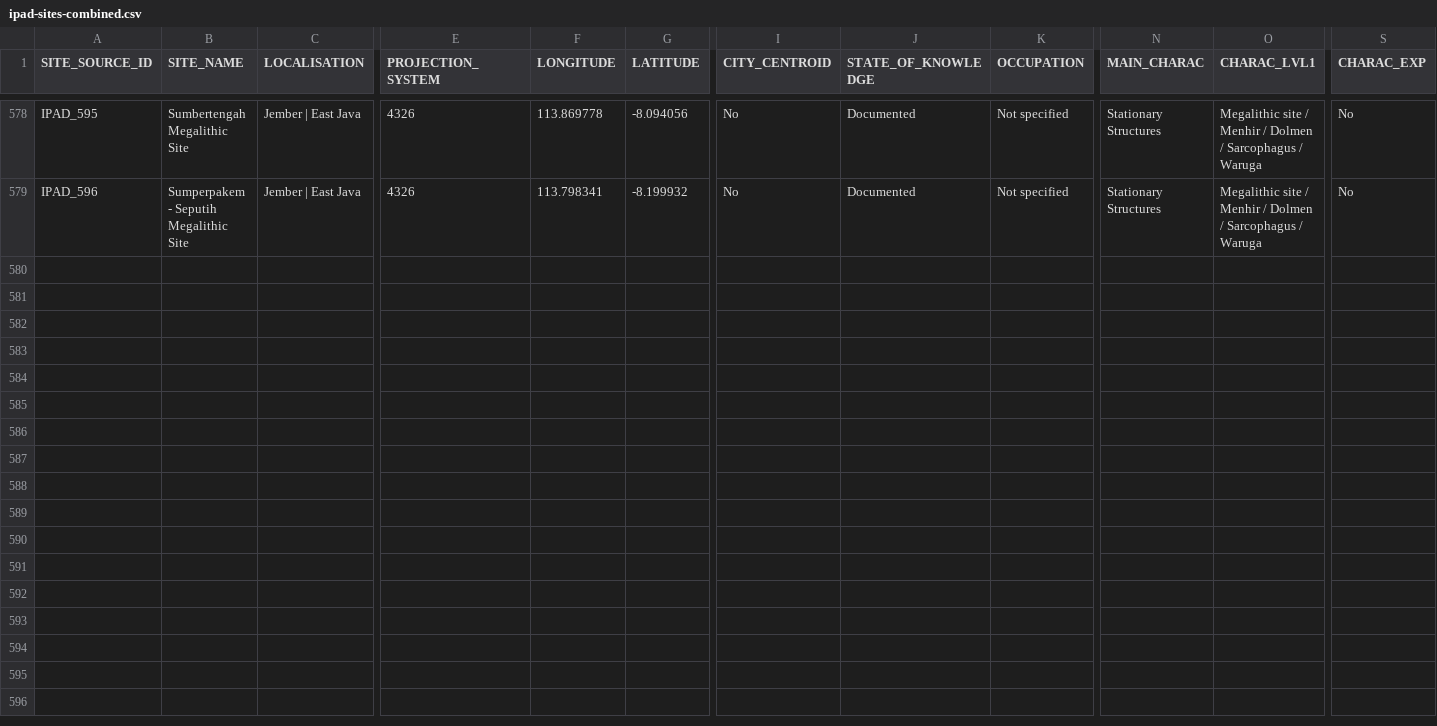
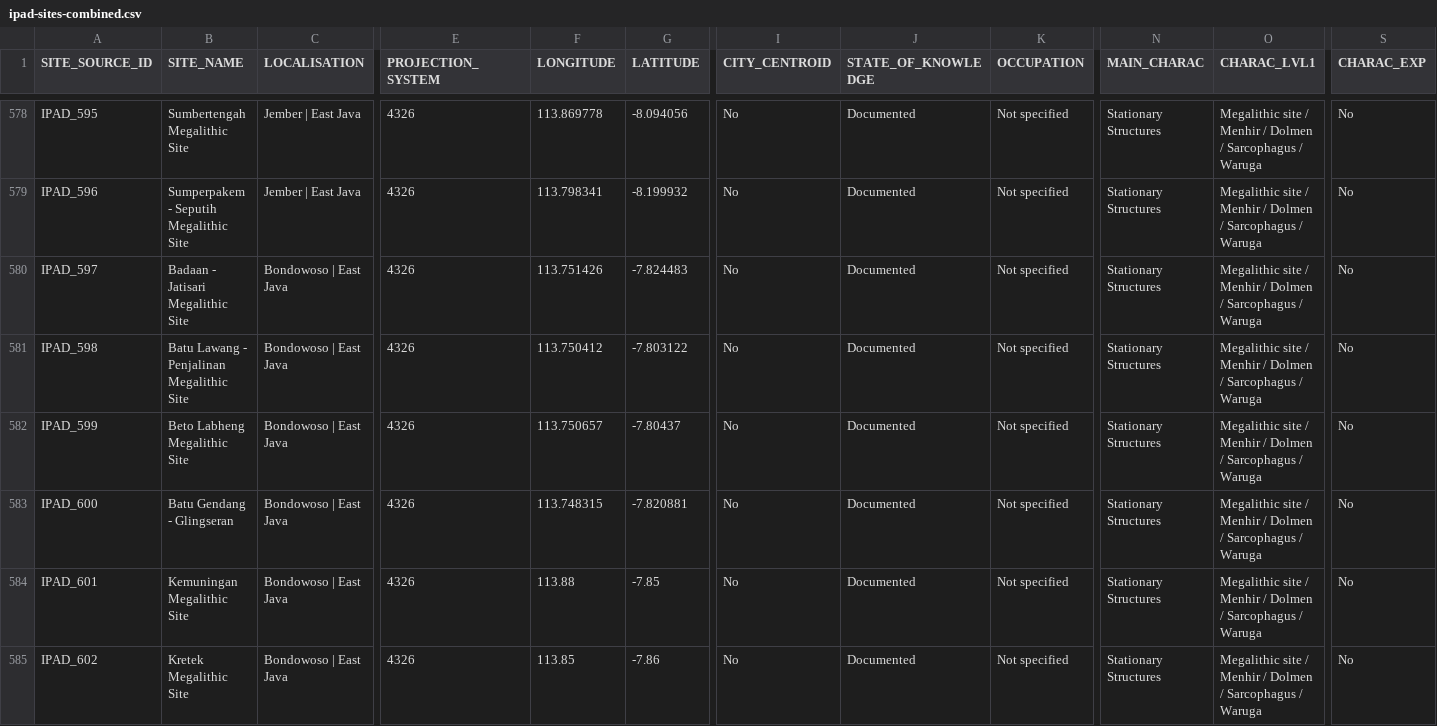
Before and after one commit to CataIvancov/IPAD_ArkeOpen, a CSV file: arke-platform/data/ipad-sites-combined.csv, drawn as a sheet; only a part is shown, gaps mark what is left out; rows hold the shown columns only; the diff names each change by its address in the sheet, - before the commit and + after, or states it on an @@ line.

Commit message:
arke-platform/data/ipad-sites-combined.csv

```diff
--- a/arke-platform/data/ipad-sites-combined.csv
+++ b/arke-platform/data/ipad-sites-combined.csv
+row 580: IPAD_597 | Badaan - Jatisari Megalithic Site | Bondowoso | East Java | 4326 | 113.751426 | -7.824483 | No | Documented | Not specified | Stationary Structures | Megalithic site / Menhir / Dolmen / Sarcophagus / Waruga | No
+row 581: IPAD_598 | Batu Lawang - Penjalinan Megalithic Site | Bondowoso | East Java | 4326 | 113.750412 | -7.803122 | No | Documented | Not specified | Stationary Structures | Megalithic site / Menhir / Dolmen / Sarcophagus / Waruga | No
+row 582: IPAD_599 | Beto Labheng Megalithic Site | Bondowoso | East Java | 4326 | 113.750657 | -7.80437 | No | Documented | Not specified | Stationary Structures | Megalithic site / Menhir / Dolmen / Sarcophagus / Waruga | No
+row 583: IPAD_600 | Batu Gendang - Glingseran | Bondowoso | East Java | 4326 | 113.748315 | -7.820881 | No | Documented | Not specified | Stationary Structures | Megalithic site / Menhir / Dolmen / Sarcophagus / Waruga | No
+row 584: IPAD_601 | Kemuningan Megalithic Site | Bondowoso | East Java | 4326 | 113.88 | -7.85 | No | Documented | Not specified | Stationary Structures | Megalithic site / Menhir / Dolmen / Sarcophagus / Waruga | No
+row 585: IPAD_602 | Kretek Megalithic Site | Bondowoso | East Java | 4326 | 113.85 | -7.86 | No | Documented | Not specified | Stationary Structures | Megalithic site / Menhir / Dolmen / Sarcophagus / Waruga | No
```
